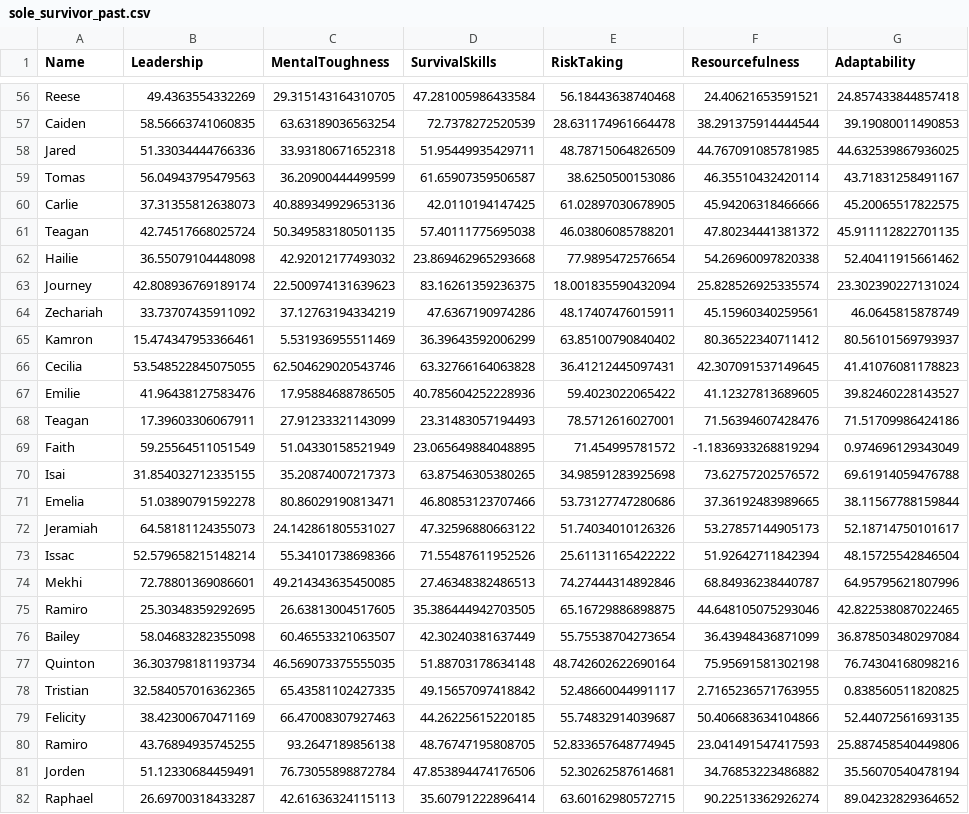
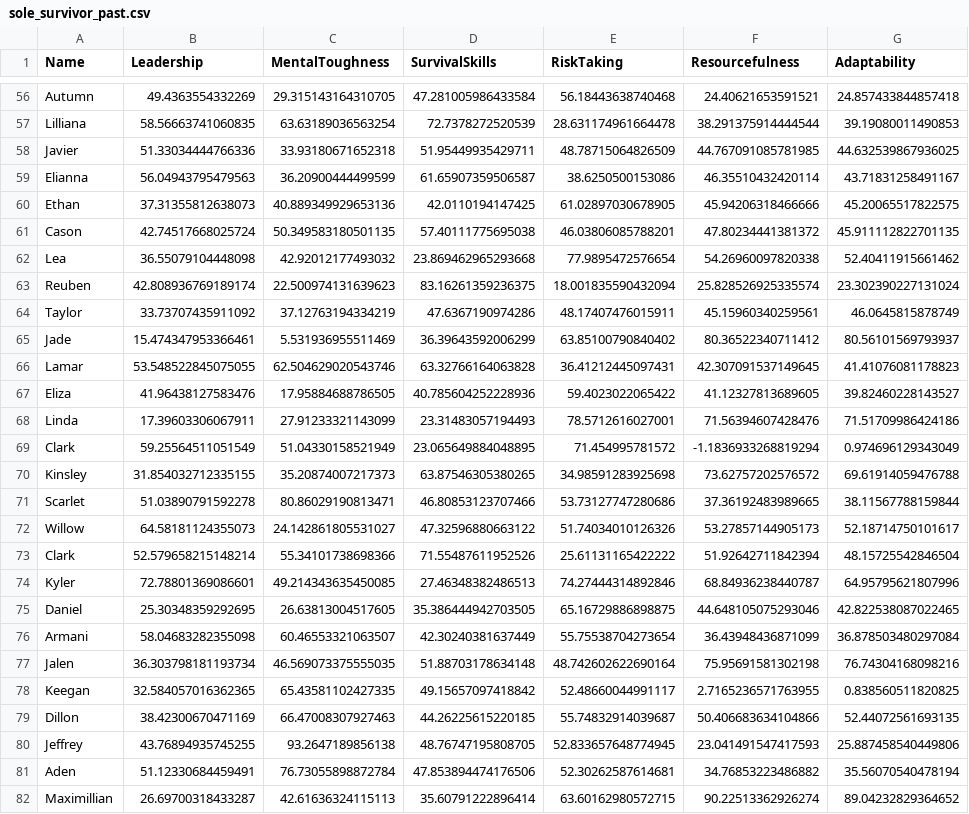
Before and after one commit to chwalk/predictive-pub, a CSV file: unit1/sole_survivor_past.csv, drawn as a sheet; only a part is shown, gaps mark what is left out; the diff covers the shown part only; the diff names each change by its address in the sheet, - before the commit and + after, or states it on an @@ line.

```diff
--- a/unit1/sole_survivor_past.csv
+++ b/unit1/sole_survivor_past.csv
-A56 (Name): Reese
+A56 (Name): Autumn
-A57 (Name): Caiden
+A57 (Name): Lilliana
-A58 (Name): Jared
+A58 (Name): Javier
-A59 (Name): Tomas
+A59 (Name): Elianna
-A60 (Name): Carlie
+A60 (Name): Ethan
-A61 (Name): Teagan
+A61 (Name): Cason
-A62 (Name): Hailie
+A62 (Name): Lea
-A63 (Name): Journey
+A63 (Name): Reuben
-A64 (Name): Zechariah
+A64 (Name): Taylor
-A65 (Name): Kamron
+A65 (Name): Jade
-A66 (Name): Cecilia
+A66 (Name): Lamar
-A67 (Name): Emilie
+A67 (Name): Eliza
-A68 (Name): Teagan
+A68 (Name): Linda
-A69 (Name): Faith
+A69 (Name): Clark
-A70 (Name): Isai
+A70 (Name): Kinsley
-A71 (Name): Emelia
+A71 (Name): Scarlet
-A72 (Name): Jeramiah
+A72 (Name): Willow
-A73 (Name): Issac
+A73 (Name): Clark
-A74 (Name): Mekhi
+A74 (Name): Kyler
-A75 (Name): Ramiro
+A75 (Name): Daniel
-A76 (Name): Bailey
+A76 (Name): Armani
-A77 (Name): Quinton
+A77 (Name): Jalen
-A78 (Name): Tristian
+A78 (Name): Keegan
-A79 (Name): Felicity
+A79 (Name): Dillon
-A80 (Name): Ramiro
+A80 (Name): Jeffrey
-A81 (Name): Jorden
+A81 (Name): Aden
-A82 (Name): Raphael
+A82 (Name): Maximillian
```
Also changed, not shown: 73 edited cells elsewhere in this file, unit1/sole_survivor_next.csv, 3 other files.
